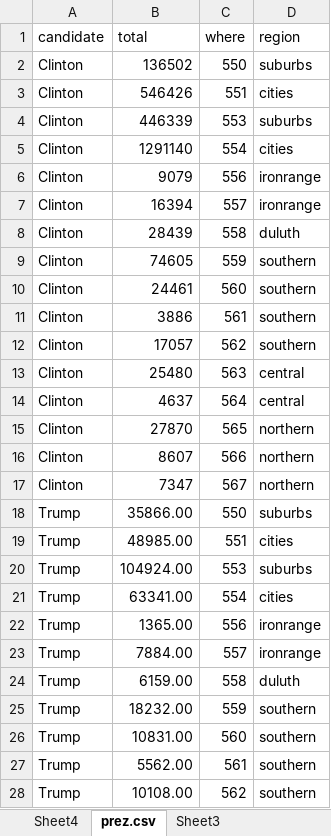
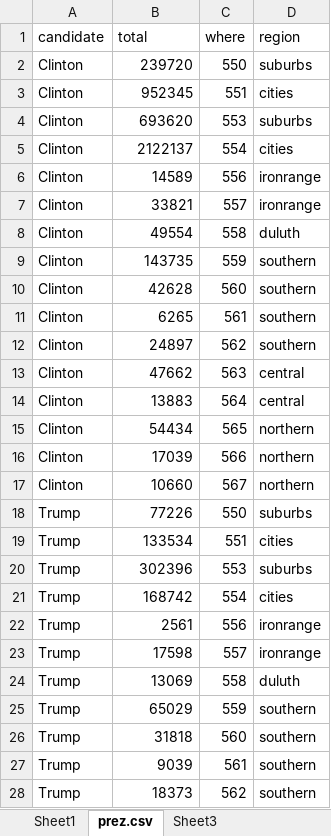
Before and after one commit to striblab/2016election, an Excel workbook: campaign_finance/data/_raw/prez.xlsx, sheet prez.csv, drawn as a sheet; only a part is shown; values as stored, in another font and other column widths than the file's, no borders; the diff covers the shown part only; the diff names each change by its address in the sheet, - before the commit and + after, or states it on an @@ line.

```diff
--- a/campaign_finance/data/_raw/prez.xlsx (sheet prez.csv)
+++ b/campaign_finance/data/_raw/prez.xlsx (sheet prez.csv)
-sheet tab: Sheet4
+sheet tab: Sheet1
-B2 (total): 136502
+B2 (total): 239720
-B3 (total): 546426
+B3 (total): 952345
-B4 (total): 446339
+B4 (total): 693620
-B5 (total): 1291140
+B5 (total): 2122137
-B6 (total): 9079
+B6 (total): 14589
-B7 (total): 16394
+B7 (total): 33821
-B8 (total): 28439
+B8 (total): 49554
-B9 (total): 74605
+B9 (total): 143735
-B10 (total): 24461
+B10 (total): 42628
-B11 (total): 3886
+B11 (total): 6265
-B12 (total): 17057
+B12 (total): 24897
-B13 (total): 25480
+B13 (total): 47662
-B14 (total): 4637
+B14 (total): 13883
-B15 (total): 27870
+B15 (total): 54434
-B16 (total): 8607
+B16 (total): 17039
-B17 (total): 7347
+B17 (total): 10660
-B18 (total): 35866.00
+B18 (total): 77226
-B19 (total): 48985.00
+B19 (total): 133534
-B20 (total): 104924.00
+B20 (total): 302396
-B21 (total): 63341.00
+B21 (total): 168742
-B22 (total): 1365.00
+B22 (total): 2561
-B23 (total): 7884.00
+B23 (total): 17598
-B24 (total): 6159.00
+B24 (total): 13069
-B25 (total): 18232.00
+B25 (total): 65029
-B26 (total): 10831.00
+B26 (total): 31818
-B27 (total): 5562.00
+B27 (total): 9039
-B28 (total): 10108.00
+B28 (total): 18373
```
Also changed, not shown: 37 edited cells elsewhere in this sheet, sheet Sheet3, early_voting/data/_raw/absentee ballots analysis oct 2016.xlsx, 8 other files.
